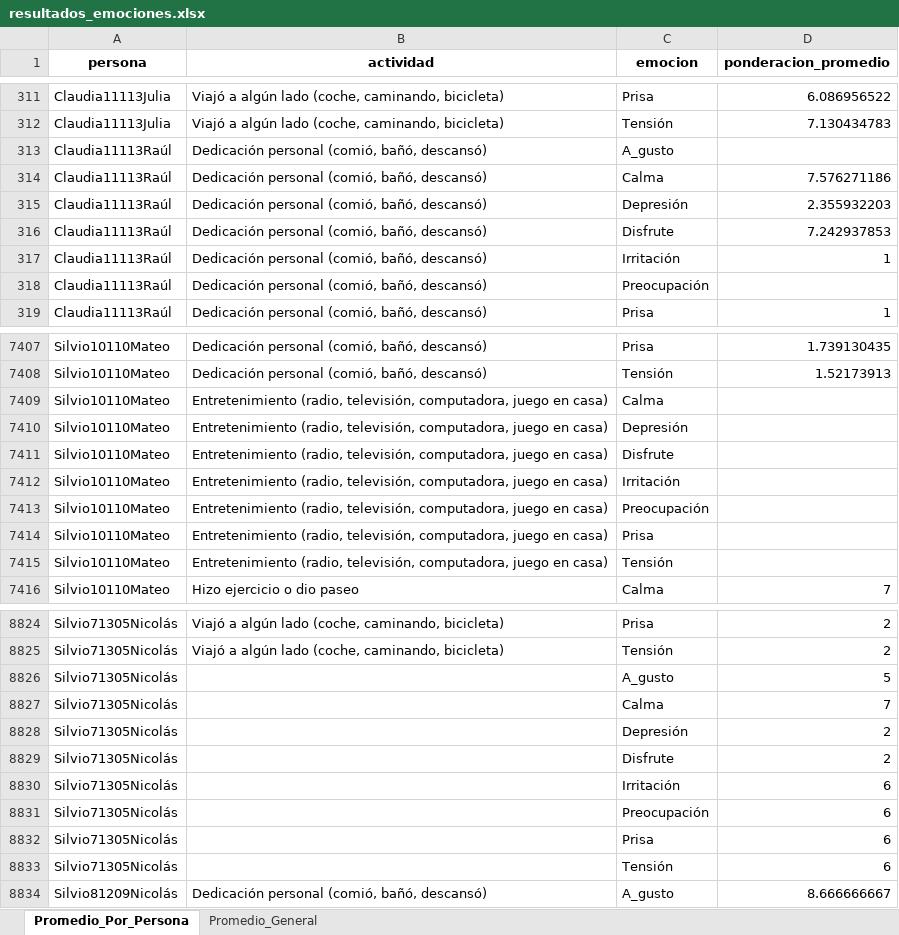
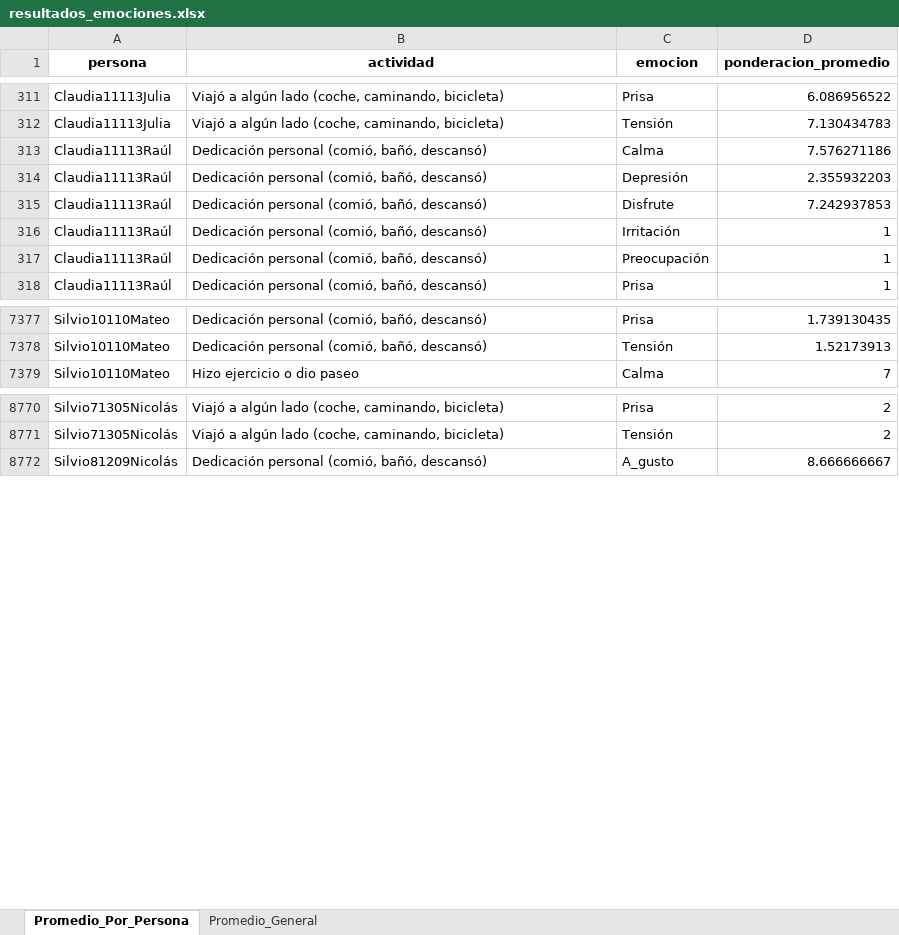
Before and after one commit to BiancaRizzalli/Tp_Optativa_Ciencias_Ciudades, an Excel workbook: resultados_emociones.xlsx, sheet Promedio_Por_Persona, drawn as a sheet; only a part is shown, gaps mark what is left out; values as stored, in another font and other column widths than the file's, no borders; removed rows and columns are numbered as before the commit, all else as after; the diff covers the shown part only; the diff names each change by its address in the sheet, - before the commit and + after, or states it on an @@ line.

Commit message:
Terminado TP2, TP3, falta ver volver a casa y 'otros' en TP1

```diff
--- a/resultados_emociones.xlsx (sheet Promedio_Por_Persona)
+++ b/resultados_emociones.xlsx (sheet Promedio_Por_Persona)
-row 313: Claudia11113Raúl | Dedicación personal (comió, bañó, descansó) | A_gusto
-D317 (ponderacion_promedio): (empty)
+D317 (ponderacion_promedio): 1
-row 7409: Silvio10110Mateo | Entretenimiento (radio, televisión, computadora, juego en casa) | Calma
-row 7410: Silvio10110Mateo | Entretenimiento (radio, televisión, computadora, juego en casa) | Depresión
-row 7411: Silvio10110Mateo | Entretenimiento (radio, televisión, computadora, juego en casa) | Disfrute
-row 7412: Silvio10110Mateo | Entretenimiento (radio, televisión, computadora, juego en casa) | Irritación
-row 7413: Silvio10110Mateo | Entretenimiento (radio, televisión, computadora, juego en casa) | Preocupación
-row 7414: Silvio10110Mateo | Entretenimiento (radio, televisión, computadora, juego en casa) | Prisa
-row 7415: Silvio10110Mateo | Entretenimiento (radio, televisión, computadora, juego en casa) | Tensión
-row 8826: Silvio71305Nicolás |  | A_gusto | 5
-row 8827: Silvio71305Nicolás |  | Calma | 7
-row 8828: Silvio71305Nicolás |  | Depresión | 2
-row 8829: Silvio71305Nicolás |  | Disfrute | 2
-row 8830: Silvio71305Nicolás |  | Irritación | 6
-row 8831: Silvio71305Nicolás |  | Preocupación | 6
-row 8832: Silvio71305Nicolás |  | Prisa | 6
-row 8833: Silvio71305Nicolás |  | Tensión | 6
```
Also changed, not shown: 8 added rows, 46 removed rows and 129 edited cells elsewhere in this sheet, sheet Promedio_General, 2 other files.
